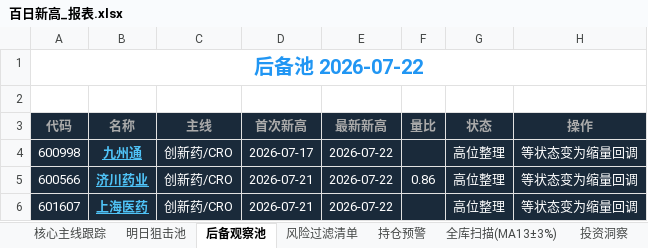
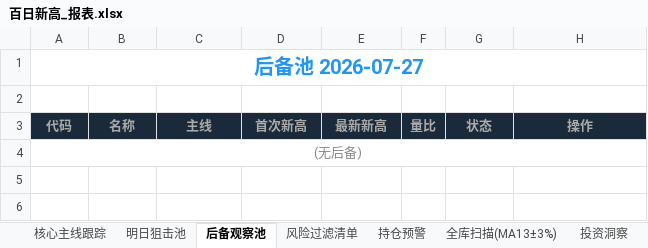
Before and after one commit to rofist-1/a-stock-dashboard, an Excel workbook: 百日新高_报表.xlsx, sheet 后备观察池, drawn as a sheet; values as stored, in another font and other column widths than the file's, no borders; removed rows and columns are numbered as before the commit, all else as after; the diff names each change by its address in the sheet, - before the commit and + after, or states it on an @@ line.

```diff
--- a/百日新高_报表.xlsx (sheet 后备观察池)
+++ b/百日新高_报表.xlsx (sheet 后备观察池)
-A1: 后备池 2026-07-22
+A1: 后备池 2026-07-27
-row 4: 600998 | 九州通 | 创新药/CRO | 2026-07-17 | 2026-07-22 |  | 高位整理 | 等状态变为缩量回调
-row 5: 600566 | 济川药业 | 创新药/CRO | 2026-07-21 | 2026-07-22 | 0.86 | 高位整理 | 等状态变为缩量回调
-row 6: 601607 | 上海医药 | 创新药/CRO | 2026-07-21 | 2026-07-22 |  | 高位整理 | 等状态变为缩量回调
+row 4: (无后备)
```
Also changed, not shown: sheet 核心主线跟踪, sheet 全库扫描(MA13±3%), sheet 风险过滤清单, sheet 投资洞察, sheet 持仓预警, sheet 明日狙击池, 百日新高v4.0最终版/百日新高_报表.xlsx, 3 other files.
